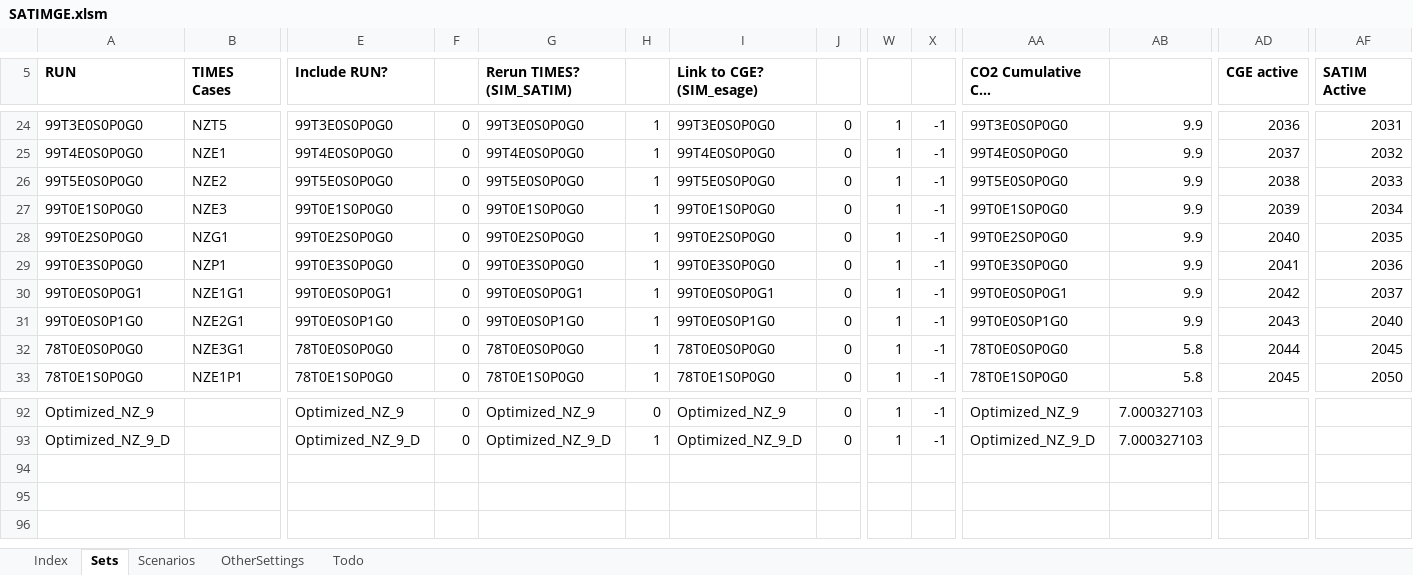
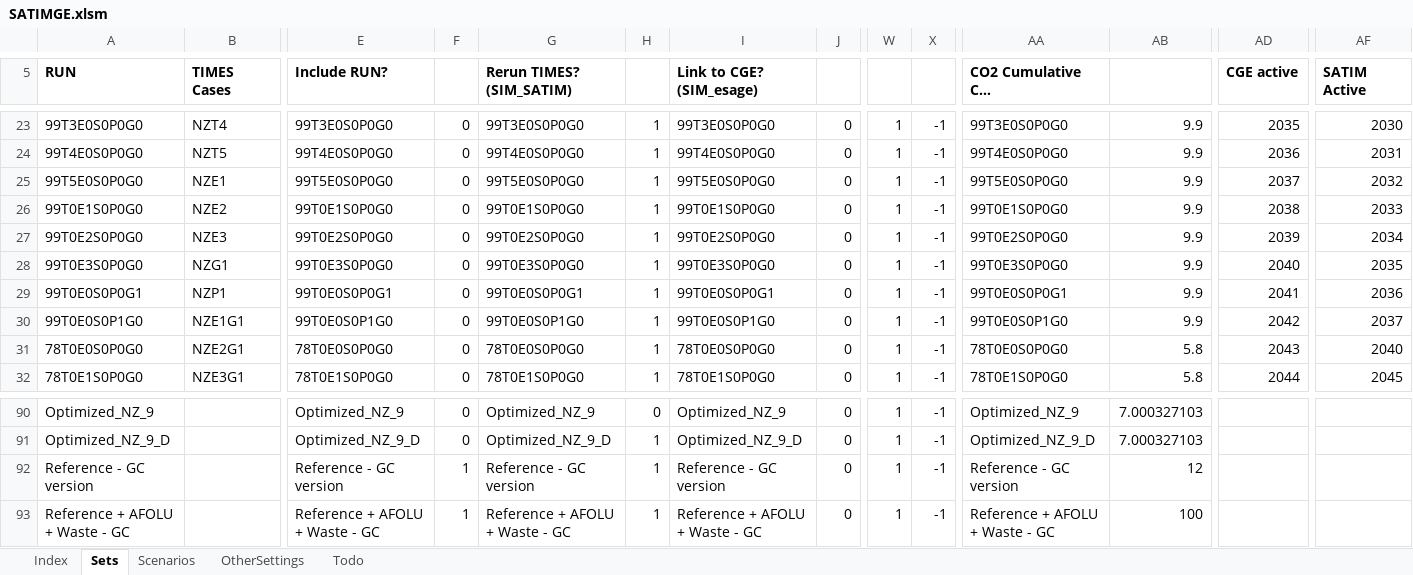
Before and after one commit to brunomerven/SATIMGE, an Excel workbook: SATIMGE.xlsm, sheet Sets, drawn as a sheet; only a part is shown, gaps mark what is left out; long unchanged cells end in …; values as stored, in another font and other column widths than the file's, no borders; addresses are those after the commit; rows hold the shown columns only; the diff covers the shown part only; the diff names each change by its address in the sheet, - before the commit and + after, or states it on an @@ line.

Commit message:
guy first successful runs of SATIM + AFOLU + Waste
(can be deleted later)

```diff
--- a/SATIMGE.xlsm (sheet Sets)
+++ b/SATIMGE.xlsm (sheet Sets)
-B23 (TIMES Cases): NZT5
+B23 (TIMES Cases): NZT4
-AD23 (CGE active): 2036
+AD23 (CGE active): 2035
-AF23 (SATIM Active): 2031
+AF23 (SATIM Active): 2030
-B24 (TIMES Cases): NZE1
+B24 (TIMES Cases): NZT5
-AD24 (CGE active): 2037
+AD24 (CGE active): 2036
-AF24 (SATIM Active): 2032
+AF24 (SATIM Active): 2031
-B25 (TIMES Cases): NZE2
+B25 (TIMES Cases): NZE1
-AD25 (CGE active): 2038
+AD25 (CGE active): 2037
-AF25 (SATIM Active): 2033
+AF25 (SATIM Active): 2032
-B26 (TIMES Cases): NZE3
+B26 (TIMES Cases): NZE2
-AD26 (CGE active): 2039
+AD26 (CGE active): 2038
-AF26 (SATIM Active): 2034
+AF26 (SATIM Active): 2033
-B27 (TIMES Cases): NZG1
+B27 (TIMES Cases): NZE3
-AD27 (CGE active): 2040
+AD27 (CGE active): 2039
-AF27 (SATIM Active): 2035
+AF27 (SATIM Active): 2034
-B28 (TIMES Cases): NZP1
+B28 (TIMES Cases): NZG1
-AD28 (CGE active): 2041
+AD28 (CGE active): 2040
-AF28 (SATIM Active): 2036
+AF28 (SATIM Active): 2035
-B29 (TIMES Cases): NZE1G1
+B29 (TIMES Cases): NZP1
-AD29 (CGE active): 2042
+AD29 (CGE active): 2041
-AF29 (SATIM Active): 2037
+AF29 (SATIM Active): 2036
-B30 (TIMES Cases): NZE2G1
+B30 (TIMES Cases): NZE1G1
-AD30 (CGE active): 2043
+AD30 (CGE active): 2042
-AF30 (SATIM Active): 2040
+AF30 (SATIM Active): 2037
-B31 (TIMES Cases): NZE3G1
+B31 (TIMES Cases): NZE2G1
-AD31 (CGE active): 2044
+AD31 (CGE active): 2043
-AF31 (SATIM Active): 2045
+AF31 (SATIM Active): 2040
-B32 (TIMES Cases): NZE1P1
+B32 (TIMES Cases): NZE3G1
-AD32 (CGE active): 2045
+AD32 (CGE active): 2044
-AF32 (SATIM Active): 2050
+AF32 (SATIM Active): 2045
+row 92: Reference - GC version |  | Reference - GC version | 1 | Reference - GC version | 1 | Reference - GC version | 0 | 1 | -1 | Reference - GC version | 12
+row 93: Reference + AFOLU + Waste - GC |  | Reference + AFOLU + Waste - GC | 1 | Reference + AFOLU + Waste - GC | 1 | Reference + AFOLU + Waste - GC | 0 | 1 | -1 | Reference + AFOLU + Waste - GC | 100
```
Also changed, not shown: 2 removed rows and 86 edited cells elsewhere in this sheet, sheet Scenarios, formulas that keep their value, charts or pictures, 52 other files.
